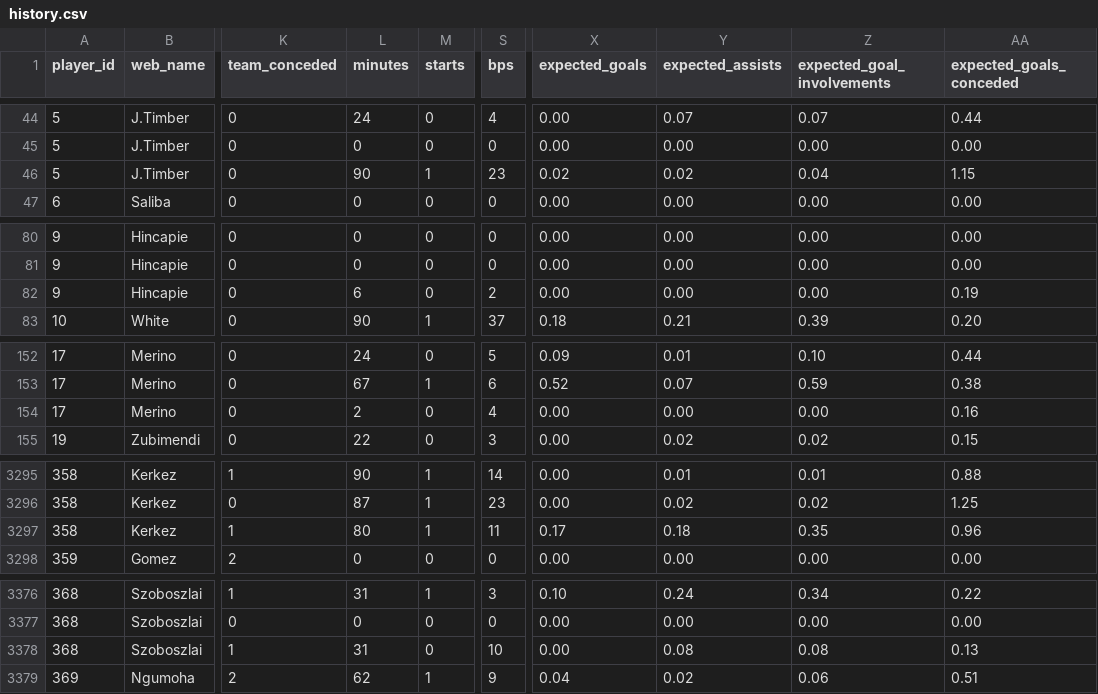
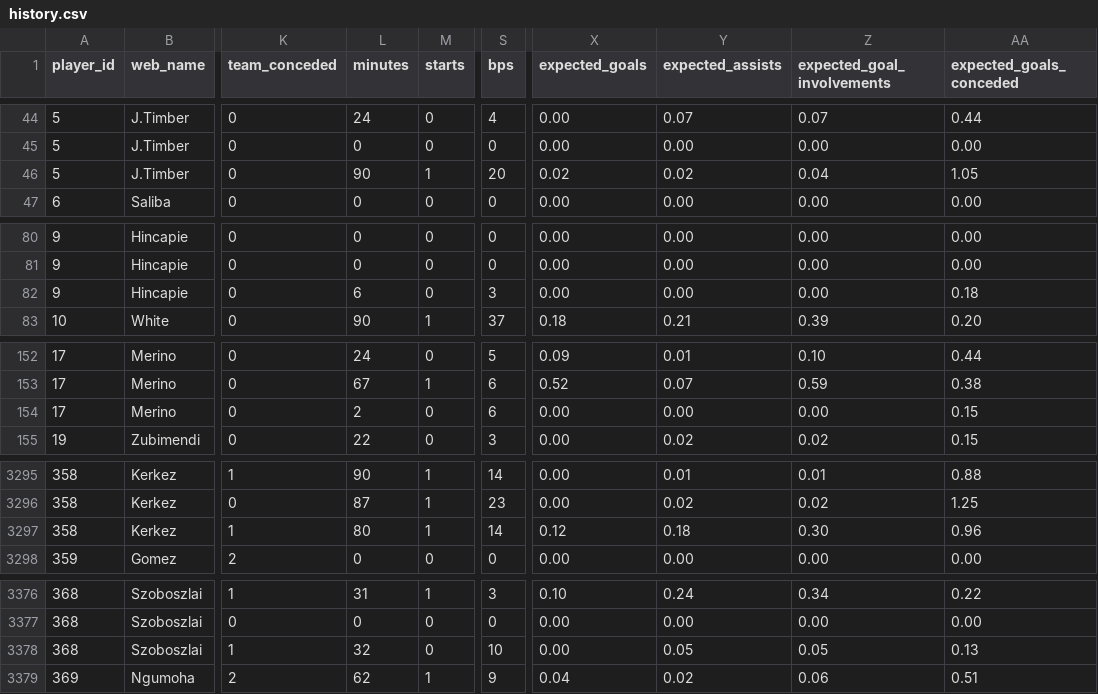
Before and after one commit to vagabondsscrapbook/fpl_data, a CSV file: history.csv, drawn as a sheet; only a part is shown, gaps mark what is left out; the diff covers the shown part only; the diff names each change by its address in the sheet, - before the commit and + after, or states it on an @@ line.

```diff
--- a/history.csv
+++ b/history.csv
-S46 (bps): 23
+S46 (bps): 20
-AA46 (expected_goals_conceded): 1.15
+AA46 (expected_goals_conceded): 1.05
-S82 (bps): 2
+S82 (bps): 3
-AA82 (expected_goals_conceded): 0.19
+AA82 (expected_goals_conceded): 0.18
-S154 (bps): 4
+S154 (bps): 6
-AA154 (expected_goals_conceded): 0.16
+AA154 (expected_goals_conceded): 0.15
-S3297 (bps): 11
+S3297 (bps): 14
-X3297 (expected_goals): 0.17
+X3297 (expected_goals): 0.12
-Z3297 (expected_goal_involvements): 0.35
+Z3297 (expected_goal_involvements): 0.30
-L3378 (minutes): 31
+L3378 (minutes): 32
-Y3378 (expected_assists): 0.08
+Y3378 (expected_assists): 0.05
-Z3378 (expected_goal_involvements): 0.08
+Z3378 (expected_goal_involvements): 0.05
```
Also changed, not shown: 41 edited cells elsewhere in this file, matches_fd.csv, players.csv, 2 other files.
